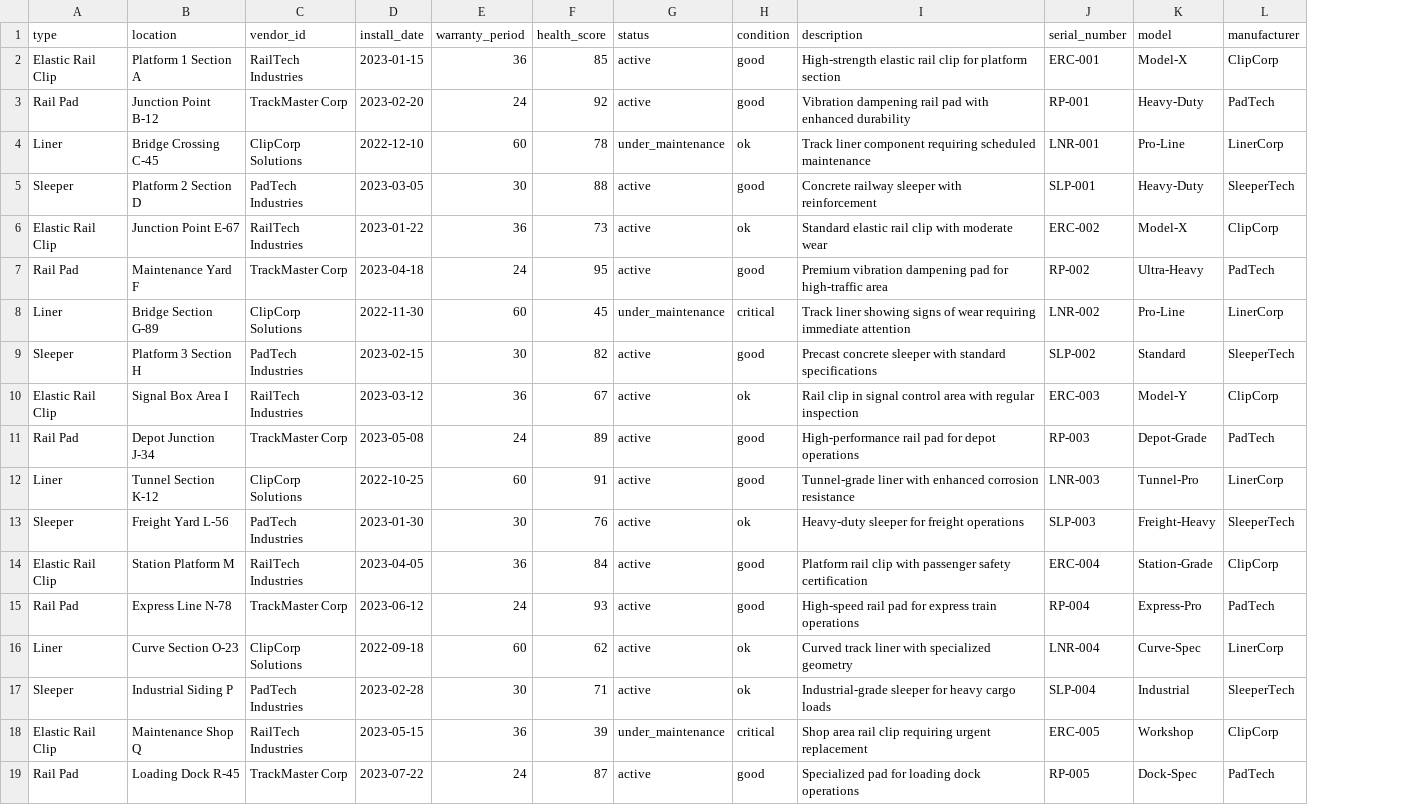
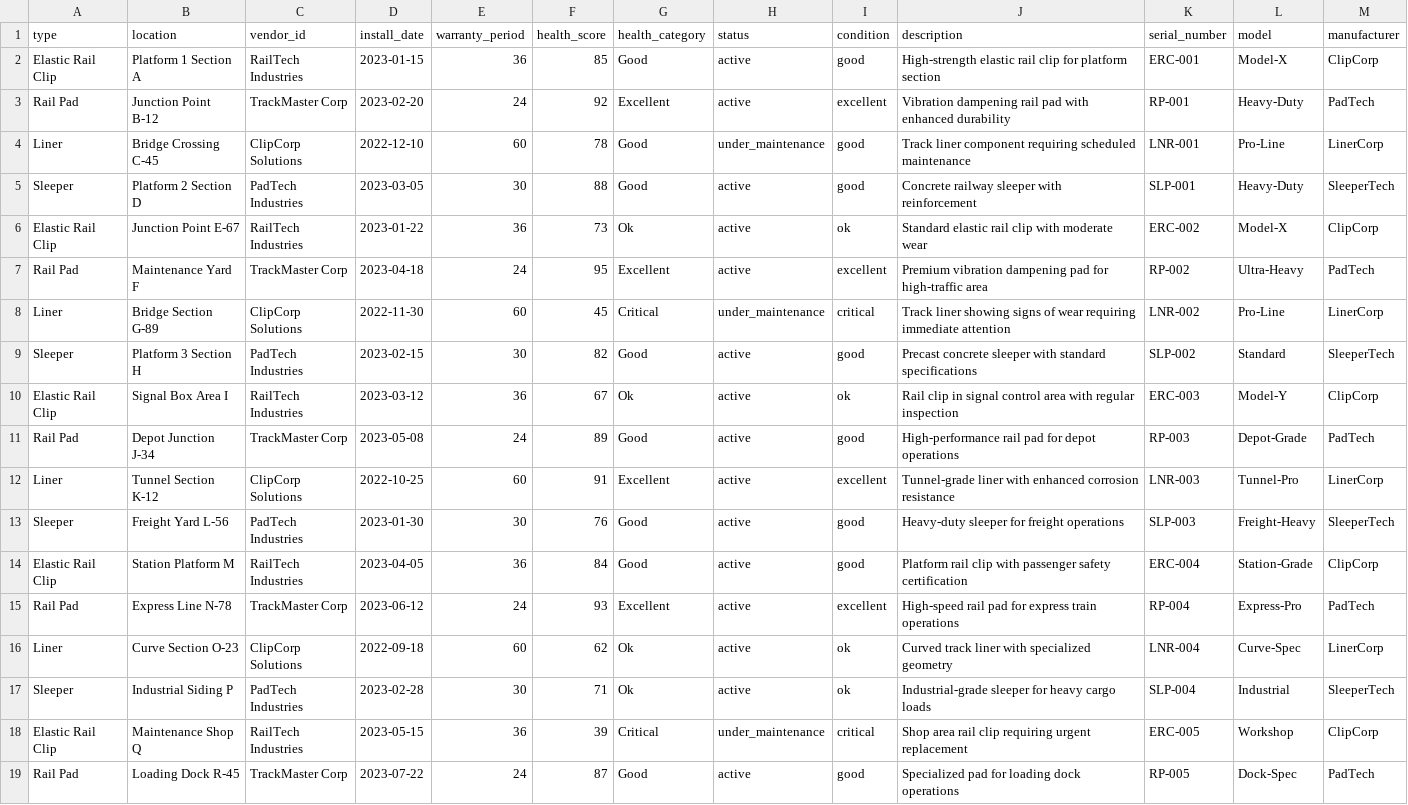
Before and after one commit to Hemanthkumar2k04/RailFit, a CSV file: backend/asset_import_updated_50.csv, drawn as a sheet; only a part is shown; addresses are those after the commit; the diff covers the shown part only; the diff names each change by its address in the sheet, - before the commit and + after, or states it on an @@ line.

Commit message:
feat: Enhance asset metrics and import functionality with health score integration

```diff
--- a/backend/asset_import_updated_50.csv
+++ b/backend/asset_import_updated_50.csv
+column G (health_category), rows 2-19: Good | Excellent | Good | Good | Ok | Excellent | Critical | Good | Ok | Good | Excellent | Good | Good | Excellent | Ok | Ok | Critical | Good
-I3 (condition): good
+I3 (condition): excellent
-I4 (condition): ok
+I4 (condition): good
-I7 (condition): good
+I7 (condition): excellent
-I12 (condition): good
+I12 (condition): excellent
-I13 (condition): ok
+I13 (condition): good
-I15 (condition): good
+I15 (condition): excellent
```
Also changed, not shown: 18 edited cells elsewhere in this file, 2 other files.
